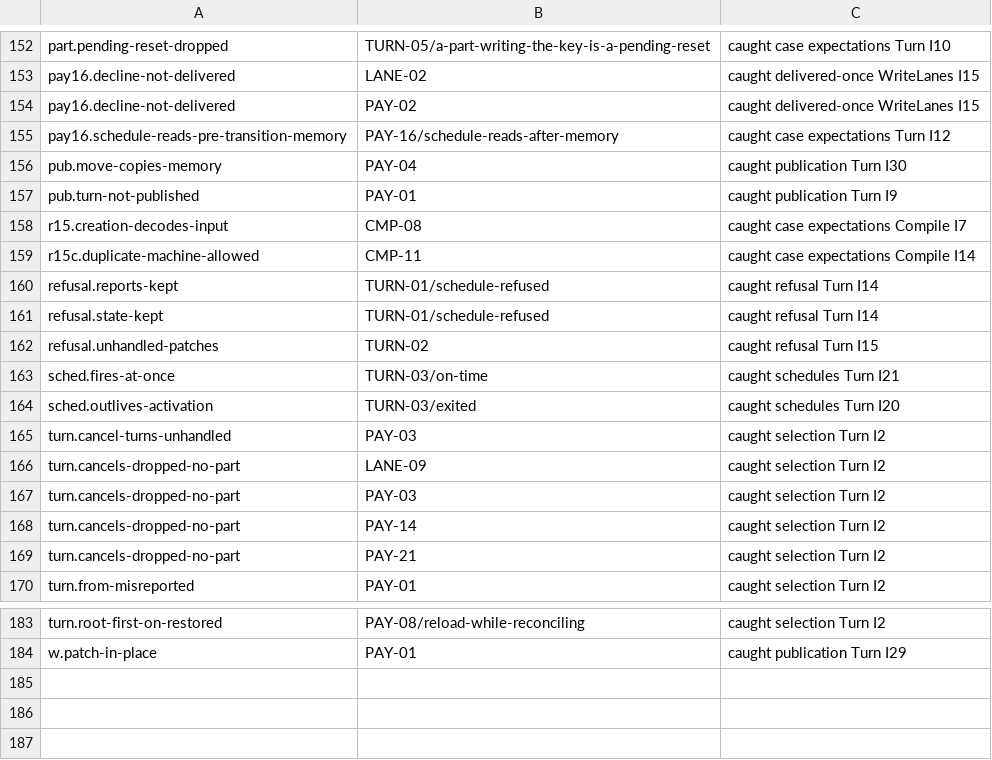
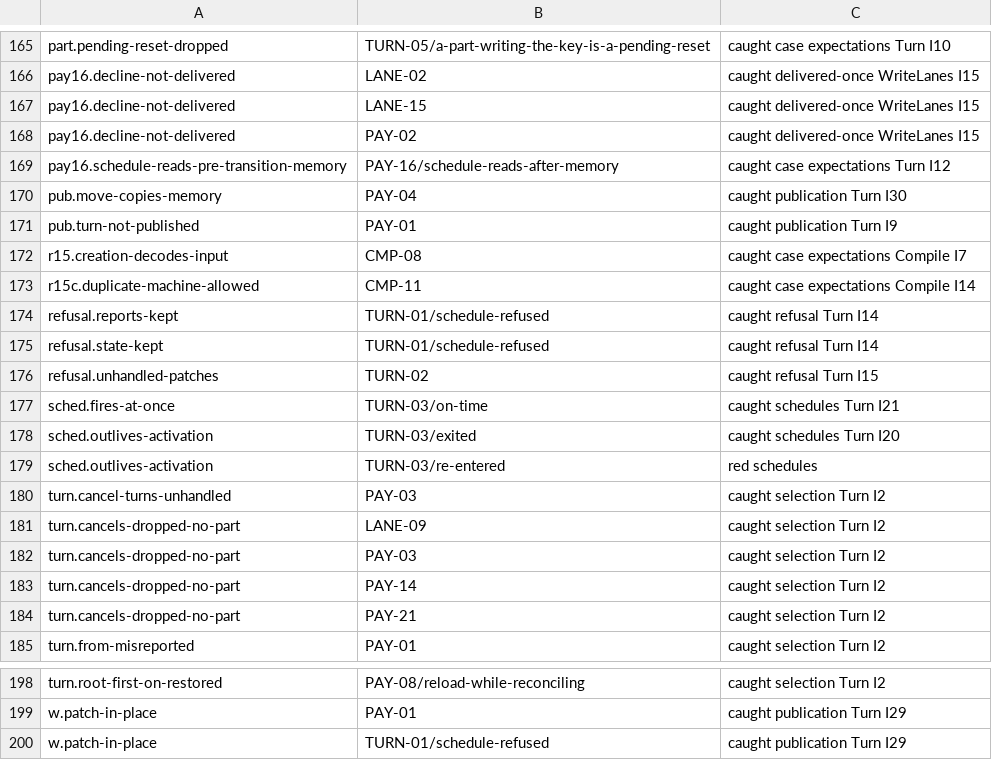
Before and after one commit to heyitsarpit/flow-state, a TSV file: packages/flow-state-v3/conformance/catch-matrix.prototype.tsv, drawn as a sheet; only a part is shown, gaps mark what is left out; the diff covers the shown part only.

```diff
--- a/packages/flow-state-v3/conformance/catch-matrix.prototype.tsv
+++ b/packages/flow-state-v3/conformance/catch-matrix.prototype.tsv
@@ -153,2 +166,3 @@ part.pending-reset-dropped	TURN-05/a-part-writing-the-key-is-a-pending-reset	cau
 pay16.decline-not-delivered	LANE-02	caught delivered-once WriteLanes I15
+pay16.decline-not-delivered	LANE-15	caught delivered-once WriteLanes I15
 pay16.decline-not-delivered	PAY-02	caught delivered-once WriteLanes I15
@@ -164,2 +178,3 @@ sched.fires-at-once	TURN-03/on-time	caught schedules Turn I21
 sched.outlives-activation	TURN-03/exited	caught schedules Turn I20
+sched.outlives-activation	TURN-03/re-entered	red schedules
 turn.cancel-turns-unhandled	PAY-03	caught selection Turn I2
@@ -184 +199,2 @@ turn.root-first-on-restored	PAY-08/reload-while-reconciling	caught selection Tur
 w.patch-in-place	PAY-01	caught publication Turn I29
+w.patch-in-place	TURN-01/schedule-refused	caught publication Turn I29
```
Also changed, not shown: 13 added rows elsewhere in this file, packages/flow-state-v3/conformance/catch-matrix.production.tsv, 22 other files.
